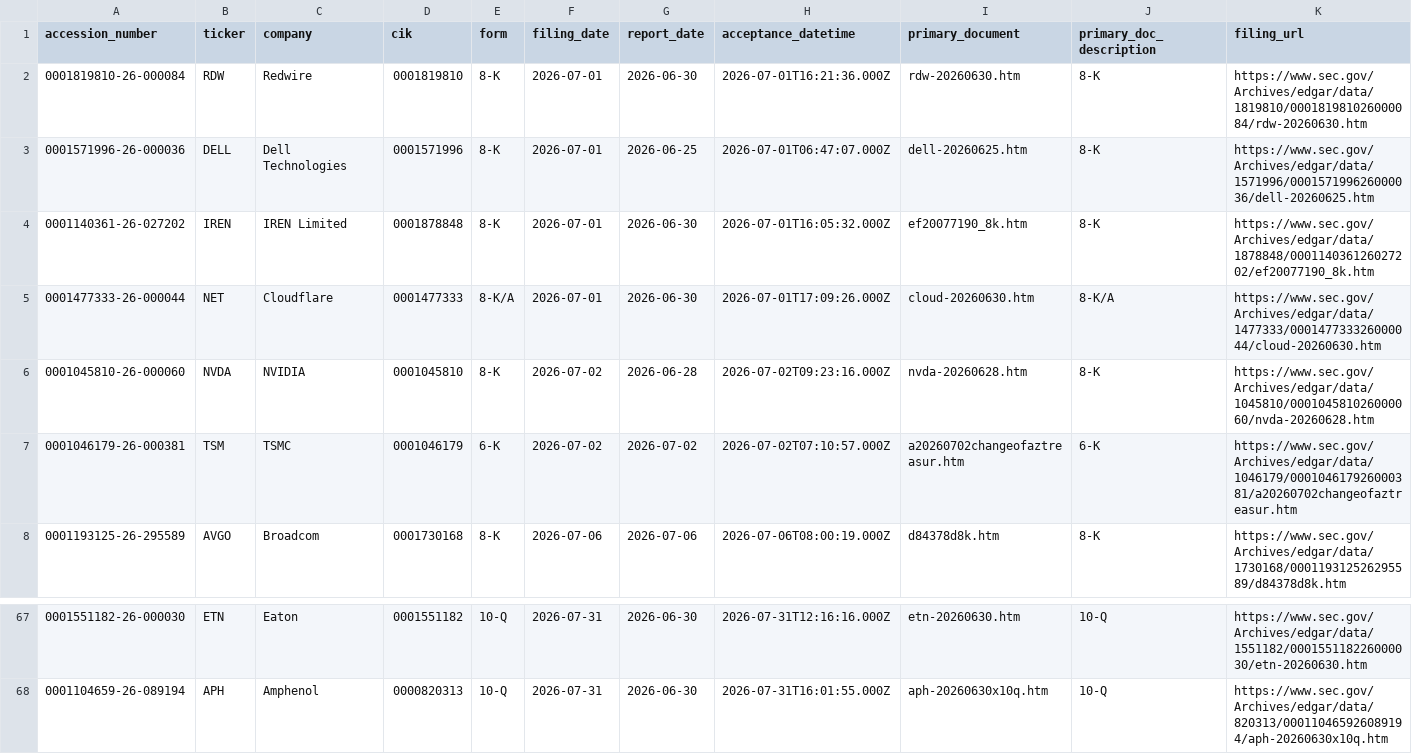
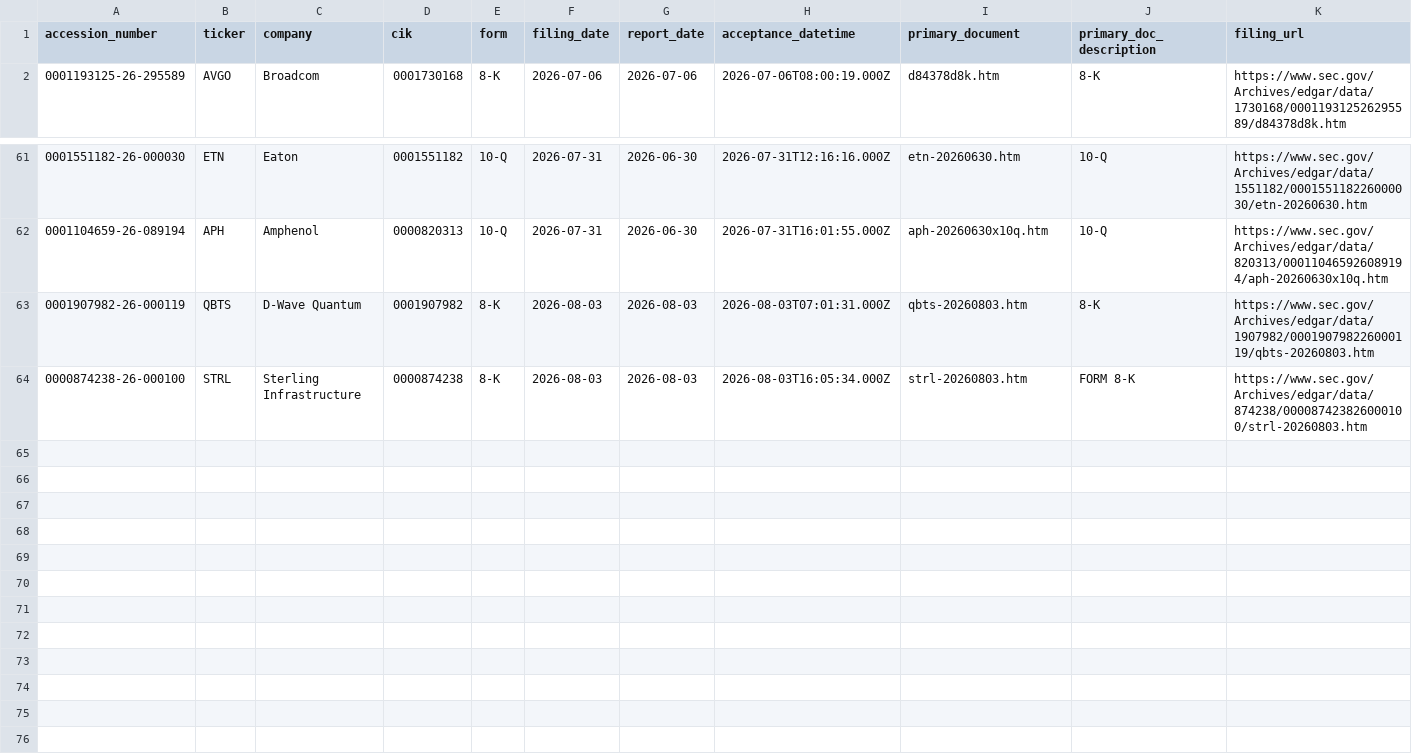
Before and after one commit to GhcFrank/investment-os, a CSV file: data/events/sec_filings.csv, drawn as a sheet; only a part is shown, gaps mark what is left out; removed rows and columns are numbered as before the commit, all else as after; rows hold the shown columns only; the diff names each change by its address in the sheet, - before the commit and + after, or states it on an @@ line.

```diff
--- a/data/events/sec_filings.csv
+++ b/data/events/sec_filings.csv
-row 2: 0001819810-26-000084 | RDW | Redwire | 0001819810 | 8-K | 2026-07-01 | 2026-06-30 | 2026-07-01T16:21:36.000Z | rdw-20260630.htm | 8-K | https://www.sec.gov/Archives/edgar/data/1819810/000181981026000084/rdw-20260630.htm
-row 3: 0001571996-26-000036 | DELL | Dell Technologies | 0001571996 | 8-K | 2026-07-01 | 2026-06-25 | 2026-07-01T06:47:07.000Z | dell-20260625.htm | 8-K | https://www.sec.gov/Archives/edgar/data/1571996/000157199626000036/dell-20260625.htm
-row 4: 0001140361-26-027202 | IREN | IREN Limited | 0001878848 | 8-K | 2026-07-01 | 2026-06-30 | 2026-07-01T16:05:32.000Z | ef20077190_8k.htm | 8-K | https://www.sec.gov/Archives/edgar/data/1878848/000114036126027202/ef20077190_8k.htm
-row 5: 0001477333-26-000044 | NET | Cloudflare | 0001477333 | 8-K/A | 2026-07-01 | 2026-06-30 | 2026-07-01T17:09:26.000Z | cloud-20260630.htm | 8-K/A | https://www.sec.gov/Archives/edgar/data/1477333/000147733326000044/cloud-20260630.htm
-row 6: 0001045810-26-000060 | NVDA | NVIDIA | 0001045810 | 8-K | 2026-07-02 | 2026-06-28 | 2026-07-02T09:23:16.000Z | nvda-20260628.htm | 8-K | https://www.sec.gov/Archives/edgar/data/1045810/000104581026000060/nvda-20260628.htm
-row 7: 0001046179-26-000381 | TSM | TSMC | 0001046179 | 6-K | 2026-07-02 | 2026-07-02 | 2026-07-02T07:10:57.000Z | a20260702changeofaztreasur.htm | 6-K | https://www.sec.gov/Archives/edgar/data/1046179/000104617926000381/a20260702changeofaztreasur.htm
+row 63: 0001907982-26-000119 | QBTS | D-Wave Quantum | 0001907982 | 8-K | 2026-08-03 | 2026-08-03 | 2026-08-03T07:01:31.000Z | qbts-20260803.htm | 8-K | https://www.sec.gov/Archives/edgar/data/1907982/000190798226000119/qbts-20260803.htm
+row 64: 0000874238-26-000100 | STRL | Sterling Infrastructure | 0000874238 | 8-K | 2026-08-03 | 2026-08-03 | 2026-08-03T16:05:34.000Z | strl-20260803.htm | FORM 8-K | https://www.sec.gov/Archives/edgar/data/874238/000087423826000100/strl-20260803.htm
```
Also changed, not shown: data/events/sec_alert_history.csv, data/market_data/gpu_cloud_market_fetch_log.csv, 41 other files.
